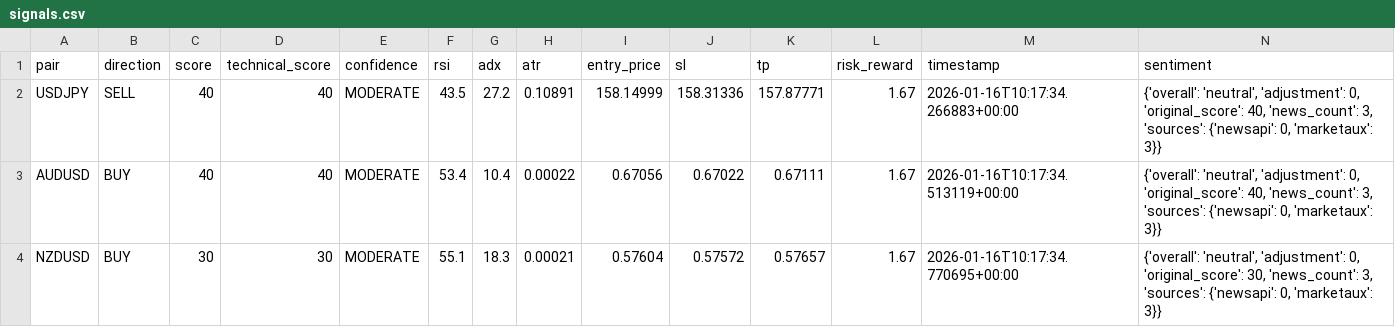
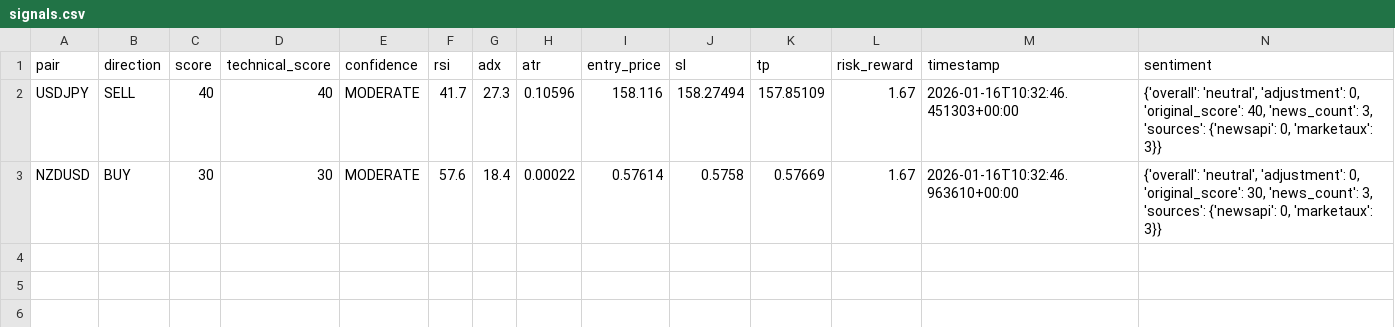
Before and after one commit to rahim-dotAI/forex-ai-models, a CSV file: signals.csv, drawn as a sheet.

```diff
--- a/signals.csv
+++ b/signals.csv
@@ -1,4 +1,3 @@
 pair,direction,score,technical_score,confidence,rsi,adx,atr,entry_price,sl,tp,risk_reward,timestamp,sentiment
-USDJPY,SELL,40,40,MODERATE,43.5,27.2,0.10891,158.14999,158.31336,157.87771,1.67,2026-01-16T10:17:34.266883+00:00,"{'overall': 'neutral', 'adjustment': 0, 'original_score': 40, 'news_count': 3, 'sources': {'newsapi': 0, 'marketaux': 3}}"
-AUDUSD,BUY,40,40,MODERATE,53.4,10.4,0.00022,0.67056,0.67022,0.67111,1.67,2026-01-16T10:17:34.513119+00:00,"{'overall': 'neutral', 'adjustment': 0, 'original_score': 40, 'news_count': 3, 'sources': {'newsapi': 0, 'marketaux': 3}}"
-NZDUSD,BUY,30,30,MODERATE,55.1,18.3,0.00021,0.57604,0.57572,0.57657,1.67,2026-01-16T10:17:34.770695+00:00,"{'overall': 'neutral', 'adjustment': 0, 'original_score': 30, 'news_count': 3, 'sources': {'newsapi': 0, 'marketaux': 3}}"
+USDJPY,SELL,40,40,MODERATE,41.7,27.3,0.10596,158.116,158.27494,157.85109,1.67,2026-01-16T10:32:46.451303+00:00,"{'overall': 'neutral', 'adjustment': 0, 'original_score': 40, 'news_count': 3, 'sources': {'newsapi': 0, 'marketaux': 3}}"
+NZDUSD,BUY,30,30,MODERATE,57.6,18.4,0.00022,0.57614,0.5758,0.57669,1.67,2026-01-16T10:32:46.963610+00:00,"{'overall': 'neutral', 'adjustment': 0, 'original_score': 30, 'news_count': 3, 'sources': {'newsapi': 0, 'marketaux': 3}}"
```
Also changed, not shown: 4 other files.
